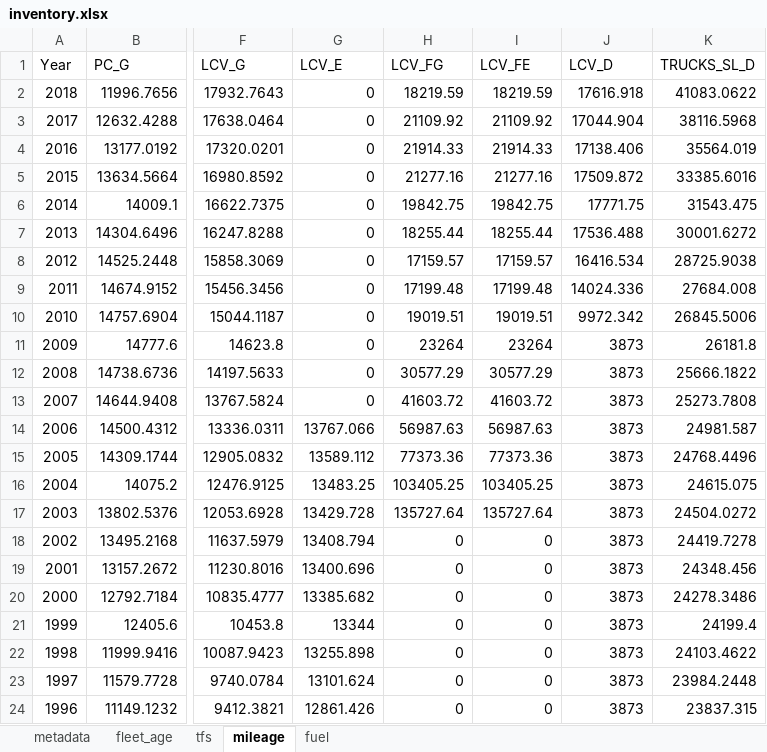
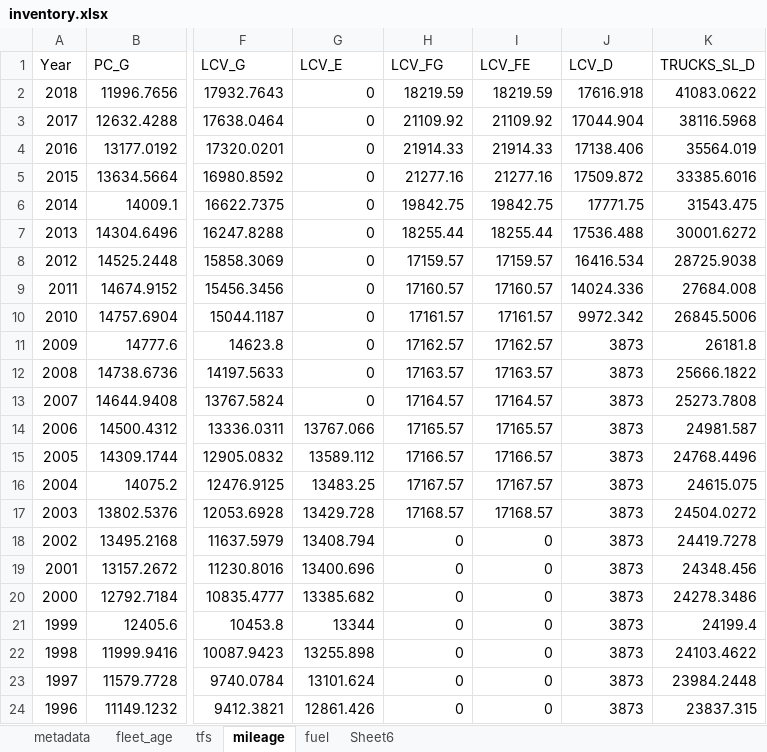
Before and after one commit to atmoschem/vein, an Excel workbook: projects/brazil_bu/config/inventory.xlsx, sheet mileage, drawn as a sheet; only a part is shown, gaps mark what is left out; values as stored, in another font and other column widths than the file's, no borders; the diff names each change by its address in the sheet, - before the commit and + after, or states it on an @@ line.

Commit message:
update projects

```diff
--- a/projects/brazil_bu/config/inventory.xlsx (sheet mileage)
+++ b/projects/brazil_bu/config/inventory.xlsx (sheet mileage)
+sheet tab: Sheet6
-H9 (LCV_FG): 17199.48
+H9 (LCV_FG): 17160.57
-I9 (LCV_FE): 17199.48
+I9 (LCV_FE): 17160.57
-H10 (LCV_FG): 19019.51
+H10 (LCV_FG): 17161.57
-I10 (LCV_FE): 19019.51
+I10 (LCV_FE): 17161.57
-H11 (LCV_FG): 23264
+H11 (LCV_FG): 17162.57
-I11 (LCV_FE): 23264
+I11 (LCV_FE): 17162.57
-H12 (LCV_FG): 30577.29
+H12 (LCV_FG): 17163.57
-I12 (LCV_FE): 30577.29
+I12 (LCV_FE): 17163.57
-H13 (LCV_FG): 41603.72
+H13 (LCV_FG): 17164.57
-I13 (LCV_FE): 41603.72
+I13 (LCV_FE): 17164.57
-H14 (LCV_FG): 56987.63
+H14 (LCV_FG): 17165.57
-I14 (LCV_FE): 56987.63
+I14 (LCV_FE): 17165.57
-H15 (LCV_FG): 77373.36
+H15 (LCV_FG): 17166.57
-I15 (LCV_FE): 77373.36
+I15 (LCV_FE): 17166.57
-H16 (LCV_FG): 103405.25
+H16 (LCV_FG): 17167.57
-I16 (LCV_FE): 103405.25
+I16 (LCV_FE): 17167.57
-H17 (LCV_FG): 135727.64
+H17 (LCV_FG): 17168.57
-I17 (LCV_FE): 135727.64
+I17 (LCV_FE): 17168.57
```
Also changed, not shown: projects/brazil_td/config/inventory.xlsx, 5 other files.
